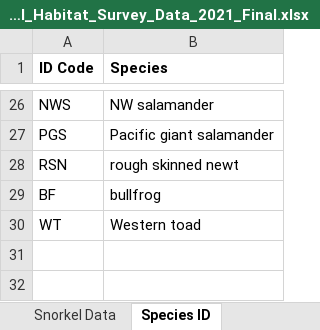
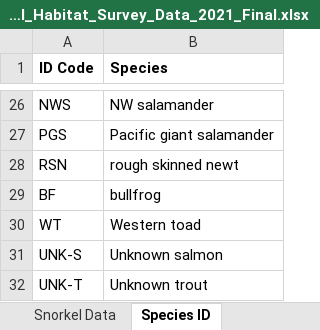
Before and after one commit to maddie-hicks/seasonal-floodplains, an Excel workbook: Reports/Seasonal_Habitat_Survey_Data_2021_Final.xlsx, sheet Species ID, drawn as a sheet; only a part is shown, gaps mark what is left out; values as stored, in another font and other column widths than the file's, no borders; the diff names each change by its address in the sheet, - before the commit and + after, or states it on an @@ line.

```diff
--- a/Reports/Seasonal_Habitat_Survey_Data_2021_Final.xlsx (sheet Species ID)
+++ b/Reports/Seasonal_Habitat_Survey_Data_2021_Final.xlsx (sheet Species ID)
+row 31: UNK-S | Unknown salmon
+row 32: UNK-T | Unknown trout
```
Also changed, not shown: sheet Snorkel Data, Reports/Seasonal_Habitat_Landmark_Waypoints_2021_Final.xlsx, 25 other files.
